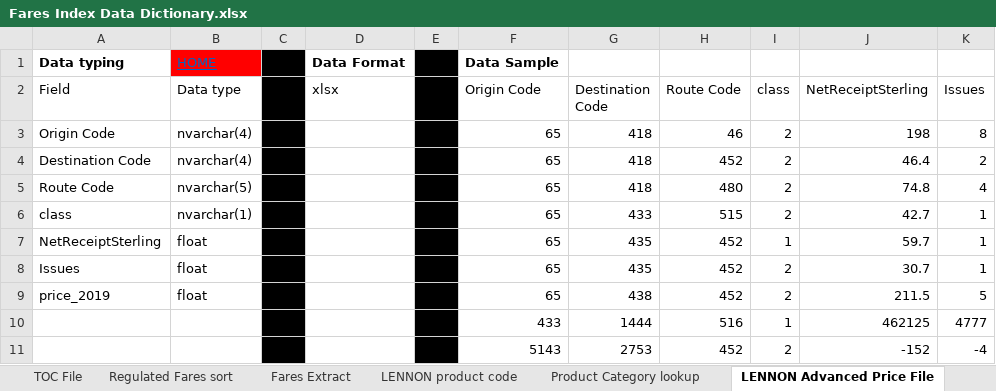
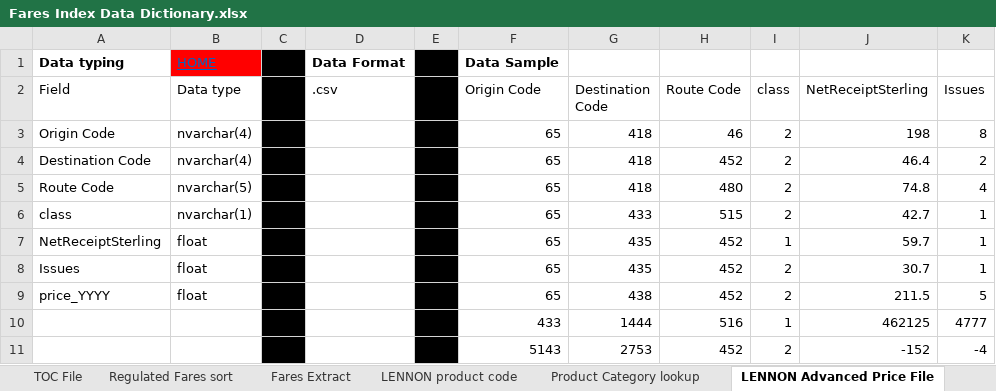
Before and after one commit to greggwilliams58/FaresIndexPreparation, an Excel workbook: FaresIndexDocumentation/Fares Index Data Dictionary.xlsx, sheet LENNON Advanced Price File, drawn as a sheet; only a part is shown; values as stored, in another font and other column widths than the file's, no borders; the diff names each change by its address in the sheet, - before the commit and + after, or states it on an @@ line.

Commit message:
error in data catalogue amended
LENNON advanced and non-advance format changed from xlsx to csv

```diff
--- a/FaresIndexDocumentation/Fares Index Data Dictionary.xlsx (sheet LENNON Advanced Price File)
+++ b/FaresIndexDocumentation/Fares Index Data Dictionary.xlsx (sheet LENNON Advanced Price File)
-D2: xlsx
+D2: .csv
-A9 (Field): price_2019
+A9 (Field): price_YYYY
```
Also changed, not shown: sheet LENNON NonAdvanced Price File.
